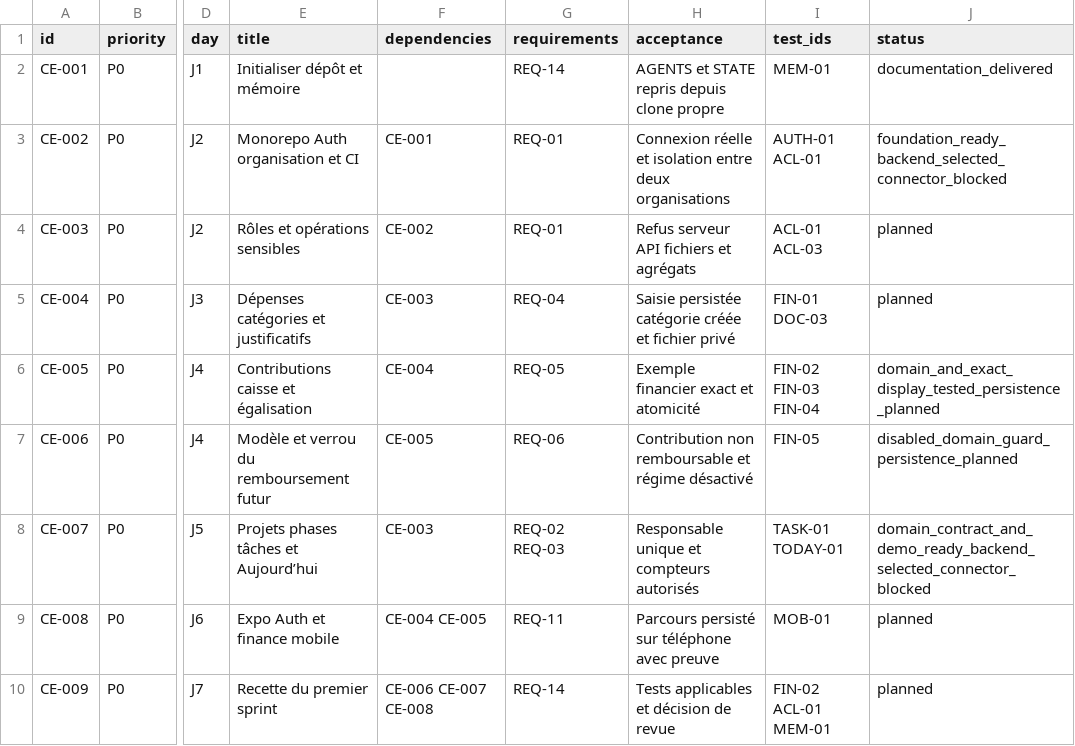
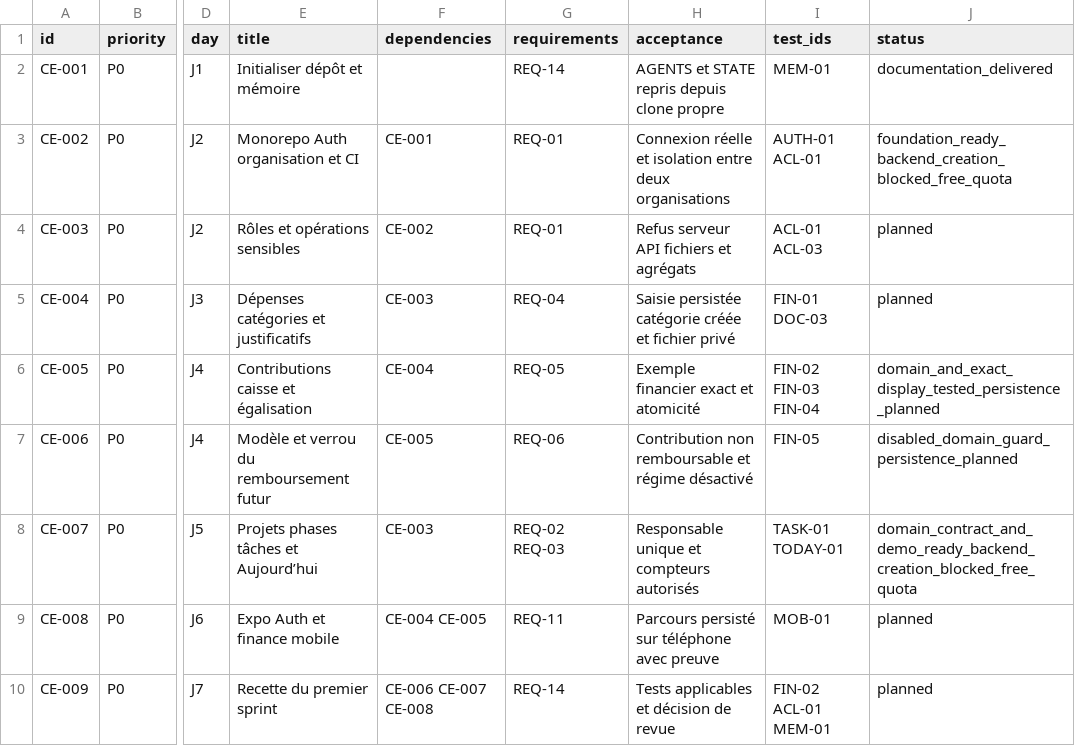
Before and after one commit to Steve-Landry-NONO/Celeste-OS, a CSV file: planning/backlog.csv, drawn as a sheet; only a part is shown, gaps mark what is left out; the diff names each change by its address in the sheet, - before the commit and + after, or states it on an @@ line.

Commit message:
docs: update sprint blocker to Supabase free quota

```diff
--- a/planning/backlog.csv
+++ b/planning/backlog.csv
-J3 (status): foundation_ready_backend_selected_connector_blocked
+J3 (status): foundation_ready_backend_creation_blocked_free_quota
-J8 (status): domain_contract_and_demo_ready_backend_selected_connector_blocked
+J8 (status): domain_contract_and_demo_ready_backend_creation_blocked_free_quota
```
